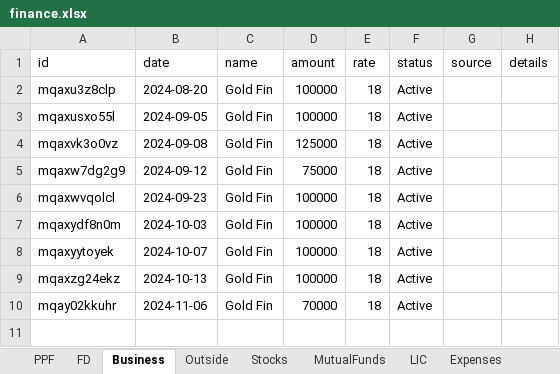
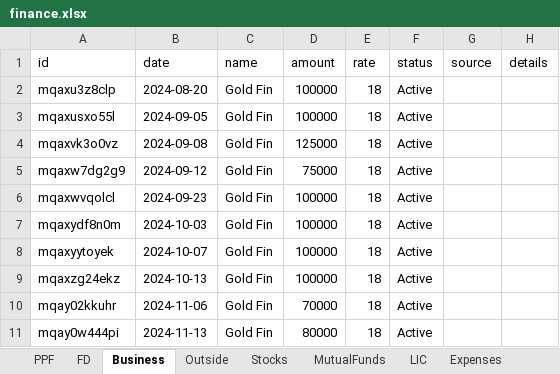
Before and after one commit to Sgali999/finance-tracker, an Excel workbook: data/finance.xlsx, sheet Business, drawn as a sheet; values as stored, in another font and other column widths than the file's, no borders; the diff names each change by its address in the sheet, - before the commit and + after, or states it on an @@ line.

Commit message:
Finance update 2026-06-12 13:09

```diff
--- a/data/finance.xlsx (sheet Business)
+++ b/data/finance.xlsx (sheet Business)
+row 11: mqay0w444pi | 2024-11-13 | Gold Fin | 80000 | 18 | Active
```
